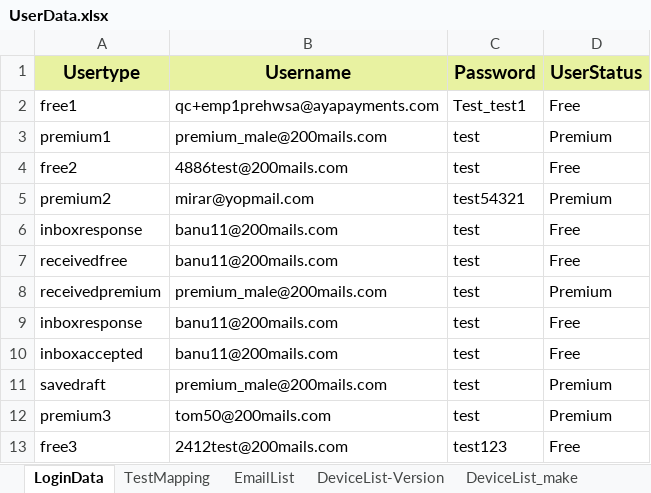
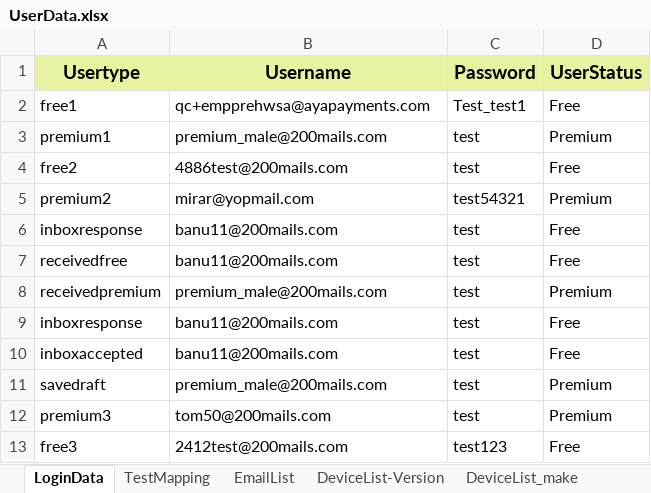
Before and after one commit to imran-sayyed/AyaMobileTestAutomation, an Excel workbook: src/main/resources/UserData.xlsx, sheet LoginData, drawn as a sheet; values as stored, in another font and other column widths than the file's, no borders; the diff names each change by its address in the sheet, - before the commit and + after, or states it on an @@ line.

```diff
--- a/src/main/resources/UserData.xlsx (sheet LoginData)
+++ b/src/main/resources/UserData.xlsx (sheet LoginData)
-B2 (Username): qc+emp1prehwsa@ayapayments.com
+B2 (Username): qc+empprehwsa@ayapayments.com
```
Also changed, not shown: 8 other files.
